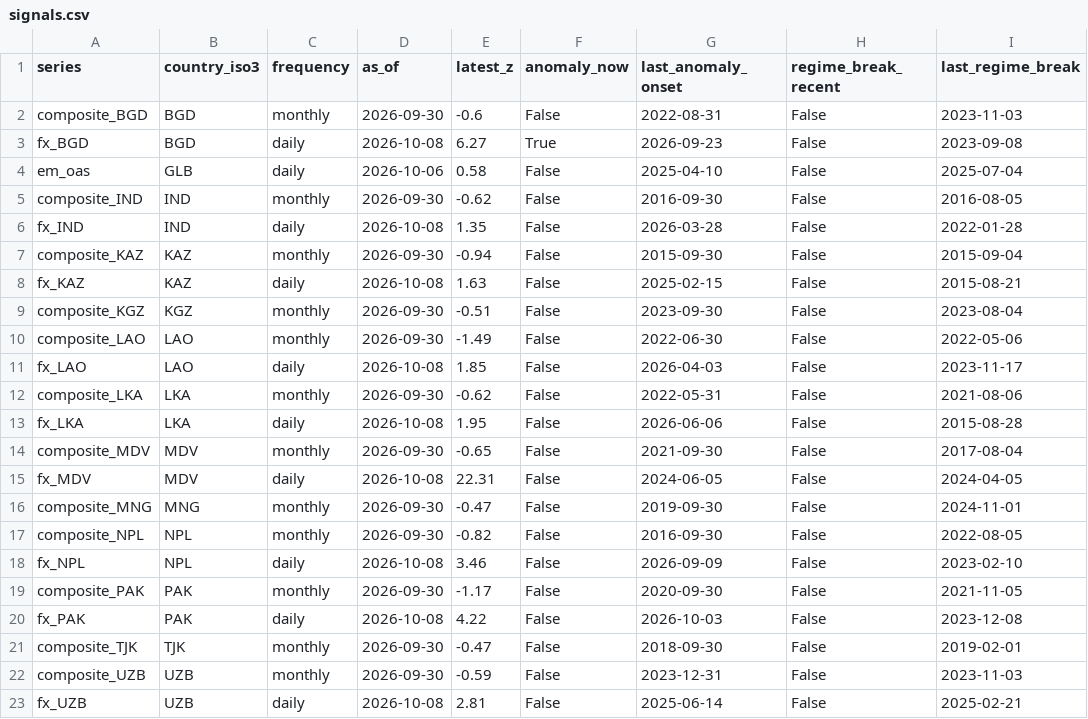
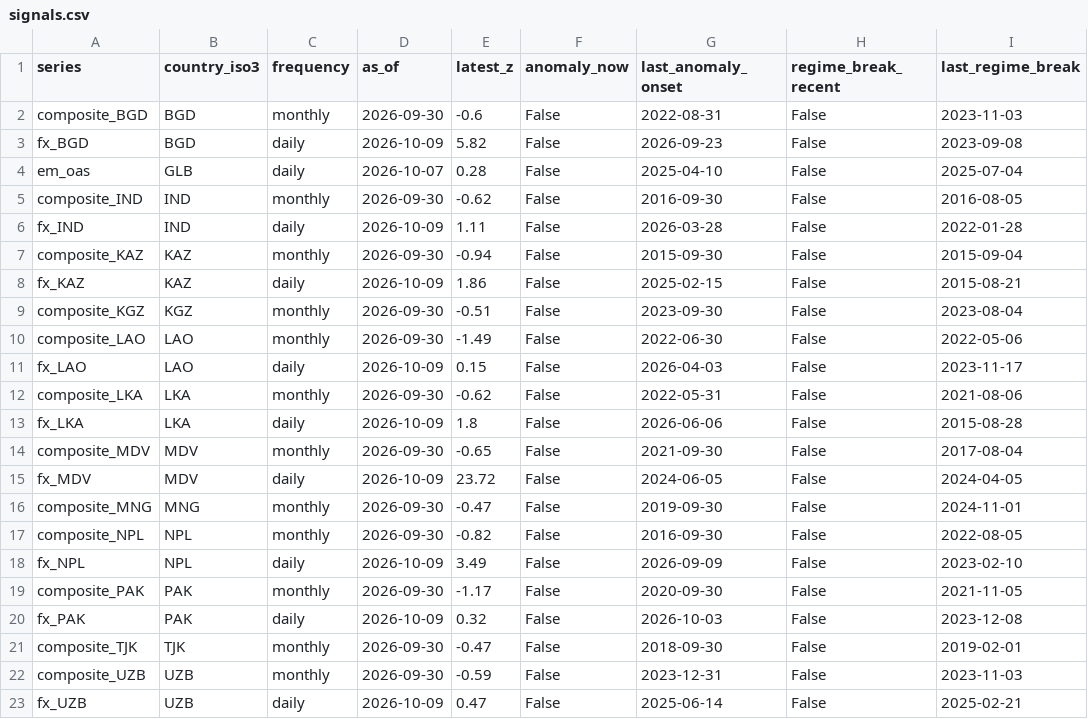
Before and after one commit to walk-on-the-wild-side/sovereign-monitor, a CSV file: dashboard_export/signals.csv, drawn as a sheet.

```diff
--- a/dashboard_export/signals.csv
+++ b/dashboard_export/signals.csv
@@ -2,22 +2,22 @@ series,country_iso3,frequency,as_of,latest_z,anomaly_now,last_anomaly_onset,regi
 composite_BGD,BGD,monthly,2026-09-30,-0.6,False,2022-08-31,False,2023-11-03
-fx_BGD,BGD,daily,2026-10-08,6.27,True,2026-09-23,False,2023-09-08
-em_oas,GLB,daily,2026-10-06,0.58,False,2025-04-10,False,2025-07-04
+fx_BGD,BGD,daily,2026-10-09,5.82,False,2026-09-23,False,2023-09-08
+em_oas,GLB,daily,2026-10-07,0.28,False,2025-04-10,False,2025-07-04
 composite_IND,IND,monthly,2026-09-30,-0.62,False,2016-09-30,False,2016-08-05
-fx_IND,IND,daily,2026-10-08,1.35,False,2026-03-28,False,2022-01-28
+fx_IND,IND,daily,2026-10-09,1.11,False,2026-03-28,False,2022-01-28
 composite_KAZ,KAZ,monthly,2026-09-30,-0.94,False,2015-09-30,False,2015-09-04
-fx_KAZ,KAZ,daily,2026-10-08,1.63,False,2025-02-15,False,2015-08-21
+fx_KAZ,KAZ,daily,2026-10-09,1.86,False,2025-02-15,False,2015-08-21
 composite_KGZ,KGZ,monthly,2026-09-30,-0.51,False,2023-09-30,False,2023-08-04
 composite_LAO,LAO,monthly,2026-09-30,-1.49,False,2022-06-30,False,2022-05-06
-fx_LAO,LAO,daily,2026-10-08,1.85,False,2026-04-03,False,2023-11-17
+fx_LAO,LAO,daily,2026-10-09,0.15,False,2026-04-03,False,2023-11-17
 composite_LKA,LKA,monthly,2026-09-30,-0.62,False,2022-05-31,False,2021-08-06
-fx_LKA,LKA,daily,2026-10-08,1.95,False,2026-06-06,False,2015-08-28
+fx_LKA,LKA,daily,2026-10-09,1.8,False,2026-06-06,False,2015-08-28
 composite_MDV,MDV,monthly,2026-09-30,-0.65,False,2021-09-30,False,2017-08-04
-fx_MDV,MDV,daily,2026-10-08,22.31,False,2024-06-05,False,2024-04-05
+fx_MDV,MDV,daily,2026-10-09,23.72,False,2024-06-05,False,2024-04-05
 composite_MNG,MNG,monthly,2026-09-30,-0.47,False,2019-09-30,False,2024-11-01
 composite_NPL,NPL,monthly,2026-09-30,-0.82,False,2016-09-30,False,2022-08-05
-fx_NPL,NPL,daily,2026-10-08,3.46,False,2026-09-09,False,2023-02-10
+fx_NPL,NPL,daily,2026-10-09,3.49,False,2026-09-09,False,2023-02-10
 composite_PAK,PAK,monthly,2026-09-30,-1.17,False,2020-09-30,False,2021-11-05
-fx_PAK,PAK,daily,2026-10-08,4.22,False,2026-10-03,False,2023-12-08
+fx_PAK,PAK,daily,2026-10-09,0.32,False,2026-10-03,False,2023-12-08
 composite_TJK,TJK,monthly,2026-09-30,-0.47,False,2018-09-30,False,2019-02-01
 composite_UZB,UZB,monthly,2026-09-30,-0.59,False,2023-12-31,False,2023-11-03
-fx_UZB,UZB,daily,2026-10-08,2.81,False,2025-06-14,False,2025-02-21
+fx_UZB,UZB,daily,2026-10-09,0.47,False,2025-06-14,False,2025-02-21
```
Also changed, not shown: 4 other files.
